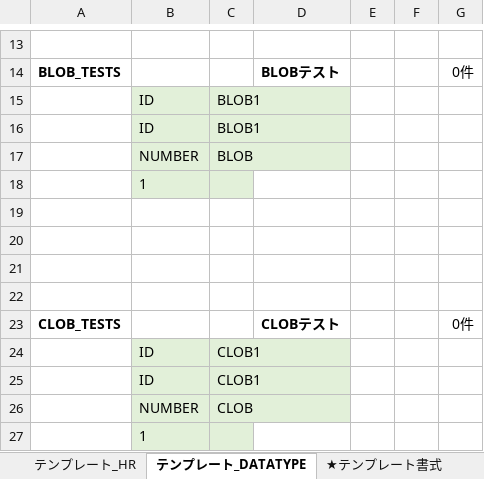
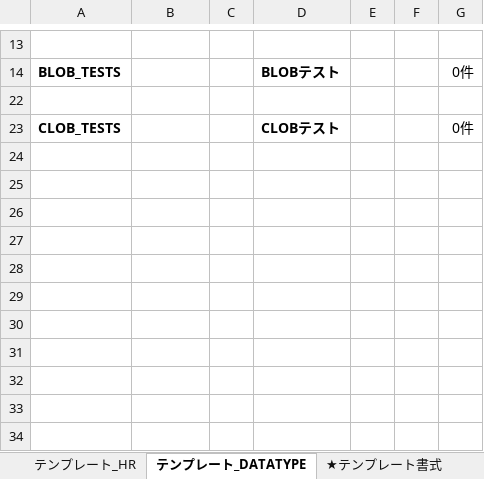
Before and after one commit to tom4989/excelDBInput-OutputAssistMacro, an Excel workbook: bin/★DB入出力支援.xlsm, sheet テンプレート_DATATYPE, drawn as a sheet; only a part is shown, gaps mark what is left out; values as stored, in another font and other column widths than the file's, no borders; the diff names each change by its address in the sheet, - before the commit and + after, or states it on an @@ line.

```diff
--- a/bin/★DB入出力支援.xlsm (sheet テンプレート_DATATYPE)
+++ b/bin/★DB入出力支援.xlsm (sheet テンプレート_DATATYPE)
@@ row 15 hidden:  | ID | BLOB1 @@
@@ row 16 hidden:  | ID | BLOB1 @@
@@ row 17 hidden:  | NUMBER | BLOB @@
@@ row 18 hidden:  | 1 @@
-row 19: (empty)
-row 20: (empty)
-row 21: (empty)
@@ row 24 hidden:  | ID | CLOB1 @@
@@ row 25 hidden:  | ID | CLOB1 @@
@@ row 26 hidden:  | NUMBER | CLOB @@
@@ row 27 hidden:  | 1 @@
```
Also changed, not shown: sheet ★設定値, 2 other files.
